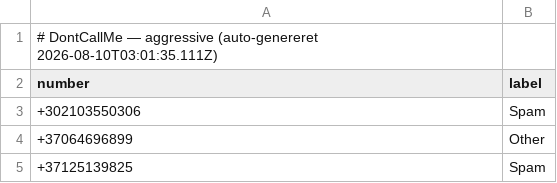
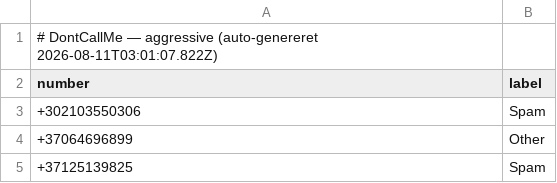
Before and after one commit to ttopholm/dontcallme-list, a CSV file: lists/aggressive.csv, drawn as a sheet; only a part is shown.

Commit message:
chore: update lists/aggressive.csv (auto-export)

```diff
--- a/lists/aggressive.csv
+++ b/lists/aggressive.csv
@@ -1,2 +1,2 @@
-# DontCallMe — aggressive (auto-genereret 2026-08-10T03:01:35.111Z)
+# DontCallMe — aggressive (auto-genereret 2026-08-11T03:01:07.822Z)
 number,label
```
